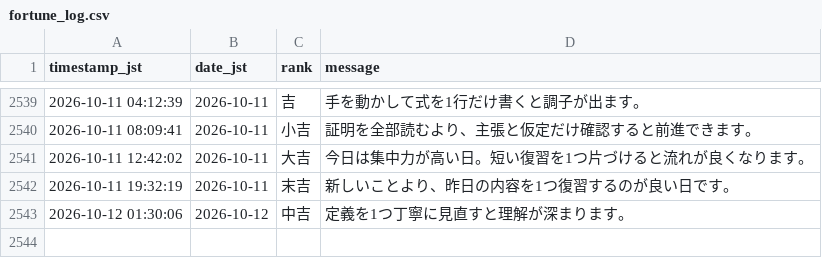
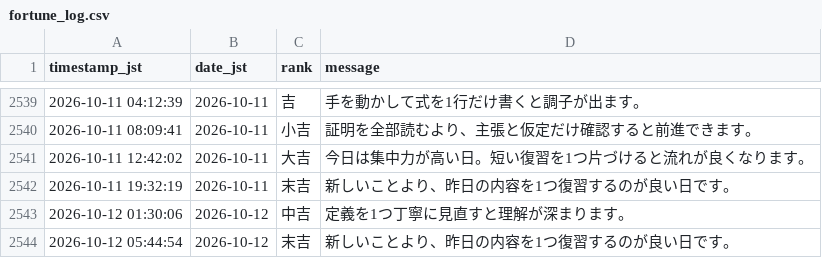
Before and after one commit to aimathstats/auto_repo, a CSV file: logs/fortune_log.csv, drawn as a sheet; only a part is shown, gaps mark what is left out; the diff names each change by its address in the sheet, - before the commit and + after, or states it on an @@ line.

```diff
--- a/logs/fortune_log.csv
+++ b/logs/fortune_log.csv
+row 2544: 2026-10-12 05:44:54 | 2026-10-12 | 末吉 | 新しいことより、昨日の内容を1つ復習するのが良い日です。
```
Also changed, not shown: 1 other file.
